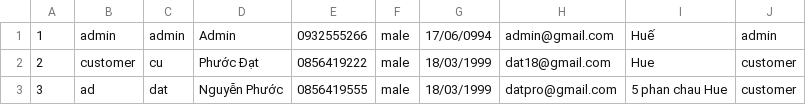
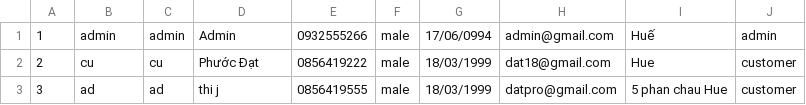
Before and after one commit to phuocdat18/case2Module2, a CSV file: Case2Module/src/main/data/user.csv, drawn as a sheet.

```diff
--- a/Case2Module/src/main/data/user.csv
+++ b/Case2Module/src/main/data/user.csv
@@ -1,3 +1,3 @@
 1;admin;admin;Admin;0932555266;male;17/06/0994;admin@gmail.com;Huế;admin
-2;customer;cu;Phước Đạt;0856419222;male;18/03/1999;dat18@gmail.com;Hue;customer
-3;ad;dat;Nguyễn Phước;0856419555;male;18/03/1999;datpro@gmail.com;5 phan chau Hue;customer
+2;cu;cu;Phước Đạt;0856419222;male;18/03/1999;dat18@gmail.com;Hue;customer
+3;ad;ad;thi j;0856419555;male;18/03/1999;datpro@gmail.com;5 phan chau Hue;customer
```
Also changed, not shown: Case2Module/src/main/data/model.csv, Case2Module/src/main/data/rental.csv, 5 other files.
